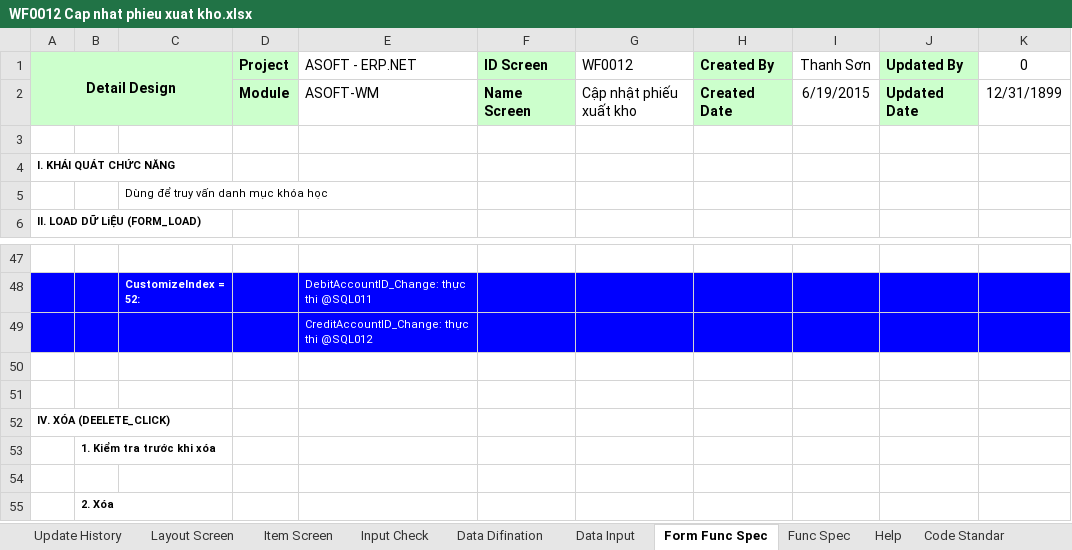
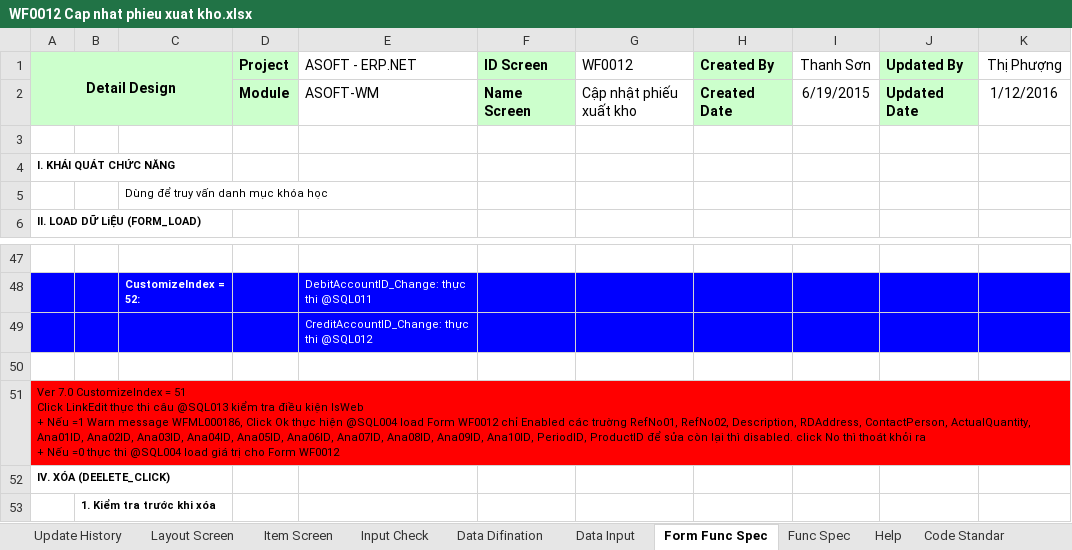
Before and after one commit to ASOFT-Solution/asoft-test-svn, an Excel workbook: 2015/201512/10_DOCUMENT/13_DETAIL_DESIGN/WF0012 Cap nhat phieu xuat kho.xlsx, sheet Form Func Spec, drawn as a sheet; only a part is shown, gaps mark what is left out; the shorter side is filled out with more unchanged rows; values as stored, in another font and other column widths than the file's, no borders; ↵ is a line break in a cell; the diff names each change by its address in the sheet, - before the commit and + after, or states it on an @@ line.

Commit message:
Thực hiện bổ sung theo yêu cầu của khách hàng

```diff
--- a/2015/201512/10_DOCUMENT/13_DETAIL_DESIGN/WF0012 Cap nhat phieu xuat kho.xlsx (sheet Form Func Spec)
+++ b/2015/201512/10_DOCUMENT/13_DETAIL_DESIGN/WF0012 Cap nhat phieu xuat kho.xlsx (sheet Form Func Spec)
-K1: 0
+K1: Thị Phượng
-K2 (Thị Phượng): 12/31/1899
+K2 (Thị Phượng): 1/12/2016
-A51 (Detail Design): (empty)
+A51 (Detail Design): Ver 7.0 CustomizeIndex = 51 ↵ Click LinkEdit thực thi câu @SQL013 kiểm tra điều kiện IsWeb ↵ + Nếu =1 Warn message WFML000186, Click Ok thực hiện @SQL004 load Form WF0012 chỉ Enabled các trường RefNo01, RefNo02, Description, RDAddress, ContactPerson, ActualQuantity, Ana01ID, Ana02ID, Ana03ID, Ana04ID, Ana05ID, Ana06ID, Ana07ID, Ana08ID, Ana09ID, Ana10ID, PeriodID, ProductID để sửa còn lại thì disabled. click No thì thoát khỏi ra ↵ + Nếu =0 thực thi @SQL004 load giá trị cho Form WF0012
-A51:K51 fill: none
+A51:K51 fill: #FF0000
+A51:K51 merged
```
Also changed, not shown: sheet Update History, sheet Data Input, sheet Input Check, sheet Data Difination, sheet Layout Screen, sheet Item Screen, 2015/201512/10_DOCUMENT/13_DETAIL_DESIGN/WF0008 Danh muc phieu nhap xuat vcnb.xlsx, 2015/201512/10_DOCUMENT/13_DETAIL_DESIGN/WF0011 Cap nhat phieu nhap kho.xlsx.
